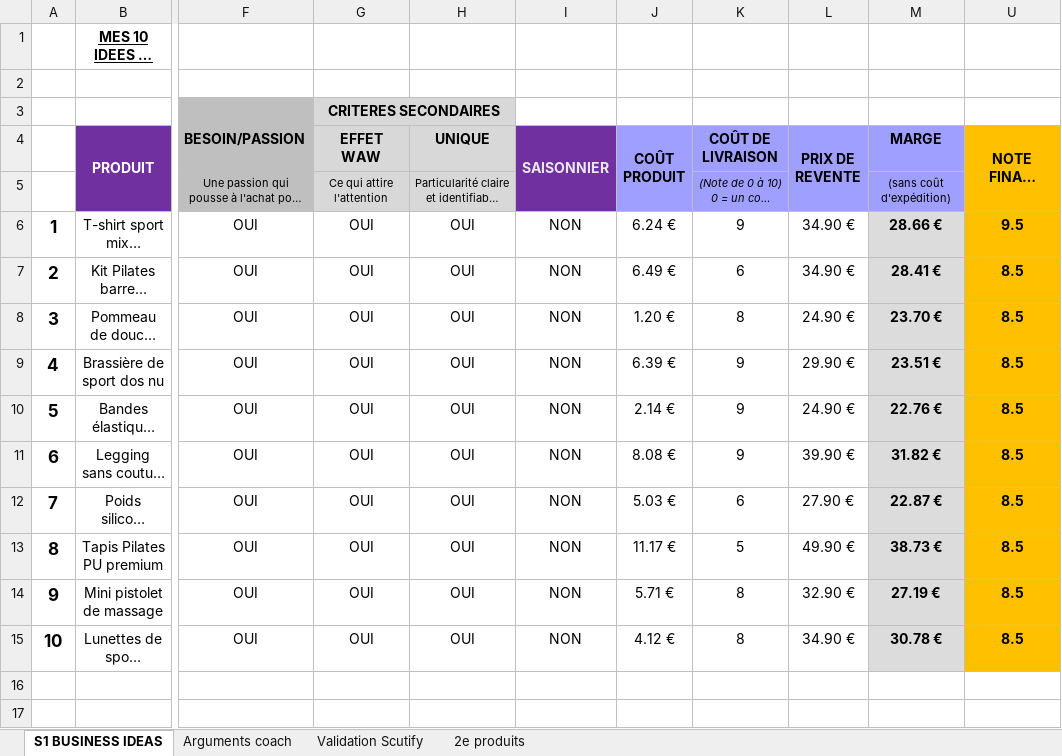
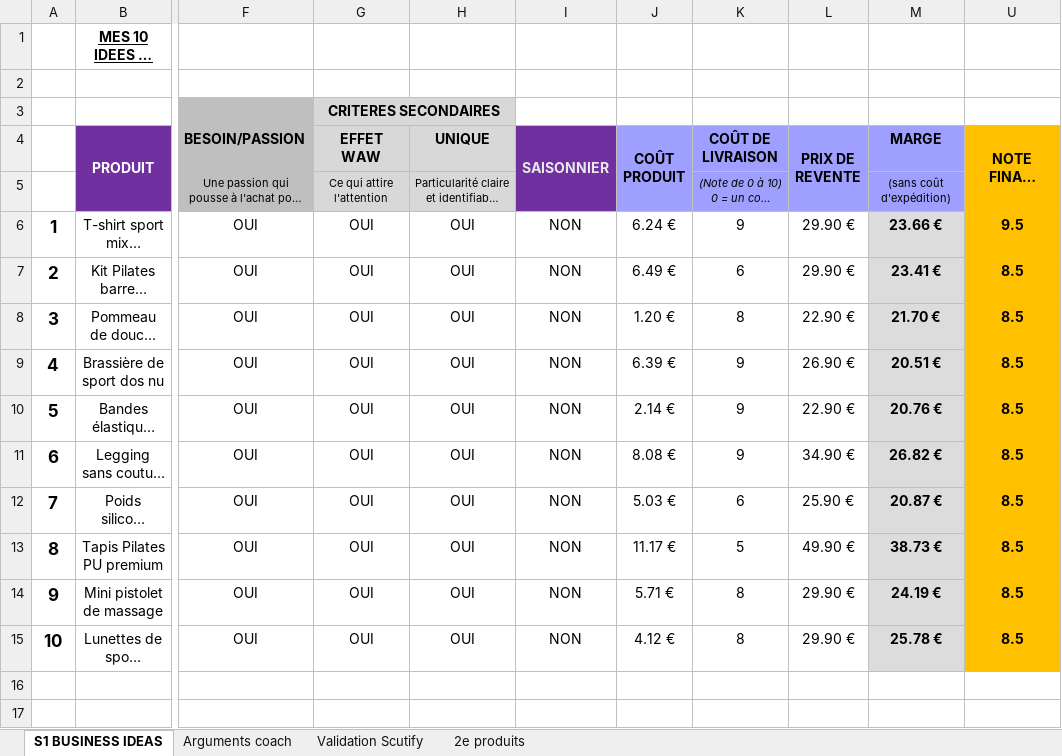
Before and after one commit to jgnrpgn9hd-cmd/Jimy, an Excel workbook: scutify/Support Scutify S01 - version avec analyses.xlsx, sheet S1 BUSINESS IDEAS, drawn as a sheet; only a part is shown, gaps mark what is left out; long unchanged cells end in …; values as stored, in another font and other column widths than the file's, no borders; the diff names each change by its address in the sheet, - before the commit and + after, or states it on an @@ line.

```diff
--- a/scutify/Support Scutify S01 - version avec analyses.xlsx (sheet S1 BUSINESS IDEAS)
+++ b/scutify/Support Scutify S01 - version avec analyses.xlsx (sheet S1 BUSINESS IDEAS)
-L6:L7 (PRIX DE REVENTE): 34.90 €
+L6:L7 (PRIX DE REVENTE): 29.90 €
-M6 (MARGE): 28.66 €
+M6 (MARGE): 23.66 €
-M7 (MARGE): 28.41 €
+M7 (MARGE): 23.41 €
-L8 (PRIX DE REVENTE): 24.90 €
+L8 (PRIX DE REVENTE): 22.90 €
-M8 (MARGE): 23.70 €
+M8 (MARGE): 21.70 €
-L9 (PRIX DE REVENTE): 29.90 €
+L9 (PRIX DE REVENTE): 26.90 €
-M9 (MARGE): 23.51 €
+M9 (MARGE): 20.51 €
-L10 (PRIX DE REVENTE): 24.90 €
+L10 (PRIX DE REVENTE): 22.90 €
-M10 (MARGE): 22.76 €
+M10 (MARGE): 20.76 €
-L11 (PRIX DE REVENTE): 39.90 €
+L11 (PRIX DE REVENTE): 34.90 €
-M11 (MARGE): 31.82 €
+M11 (MARGE): 26.82 €
-L12 (PRIX DE REVENTE): 27.90 €
+L12 (PRIX DE REVENTE): 25.90 €
-M12 (MARGE): 22.87 €
+M12 (MARGE): 20.87 €
-L14 (PRIX DE REVENTE): 32.90 €
+L14 (PRIX DE REVENTE): 29.90 €
-M14 (MARGE): 27.19 €
+M14 (MARGE): 24.19 €
-L15 (PRIX DE REVENTE): 34.90 €
+L15 (PRIX DE REVENTE): 29.90 €
-M15 (MARGE): 30.78 €
+M15 (MARGE): 25.78 €
```
Also changed, not shown: sheet Arguments coach, sheet 2e produits, scutify/Support Scutify S01_Tableau recherche 10 idées de business.xlsx, 3 other files.
